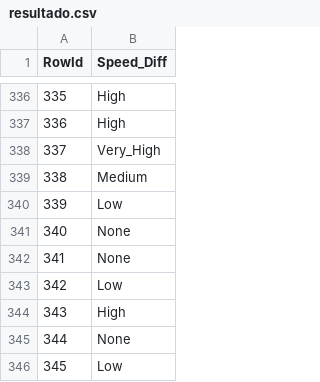
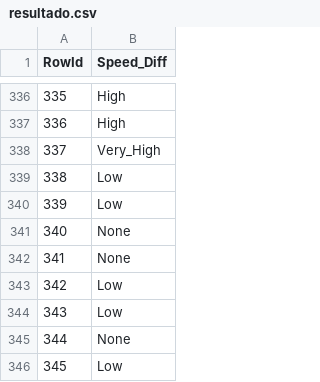
Before and after one commit to avdcc/SBS, a CSV file: tp2/res/resultado.csv, drawn as a sheet; only a part is shown, gaps mark what is left out; the diff covers the shown part only.

```diff
--- a/tp2/res/resultado.csv
+++ b/tp2/res/resultado.csv
@@ -338,3 +338,3 @@ RowId,Speed_Diff
 337,Very_High
-338,Medium
+338,Low
 339,Low
@@ -343,3 +343,3 @@ RowId,Speed_Diff
 342,Low
-343,High
+343,Low
 344,None
```
Also changed, not shown: 49 edited cells elsewhere in this file, tp2/res/tudoTeste.csv, 12 other files.
